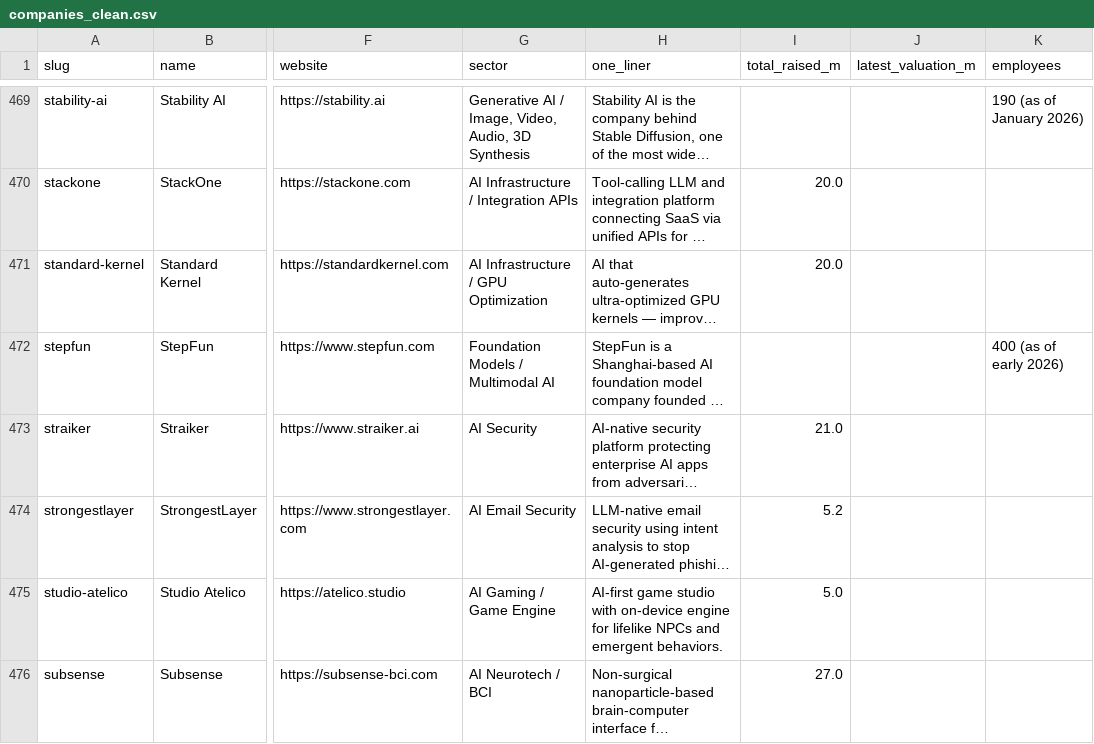
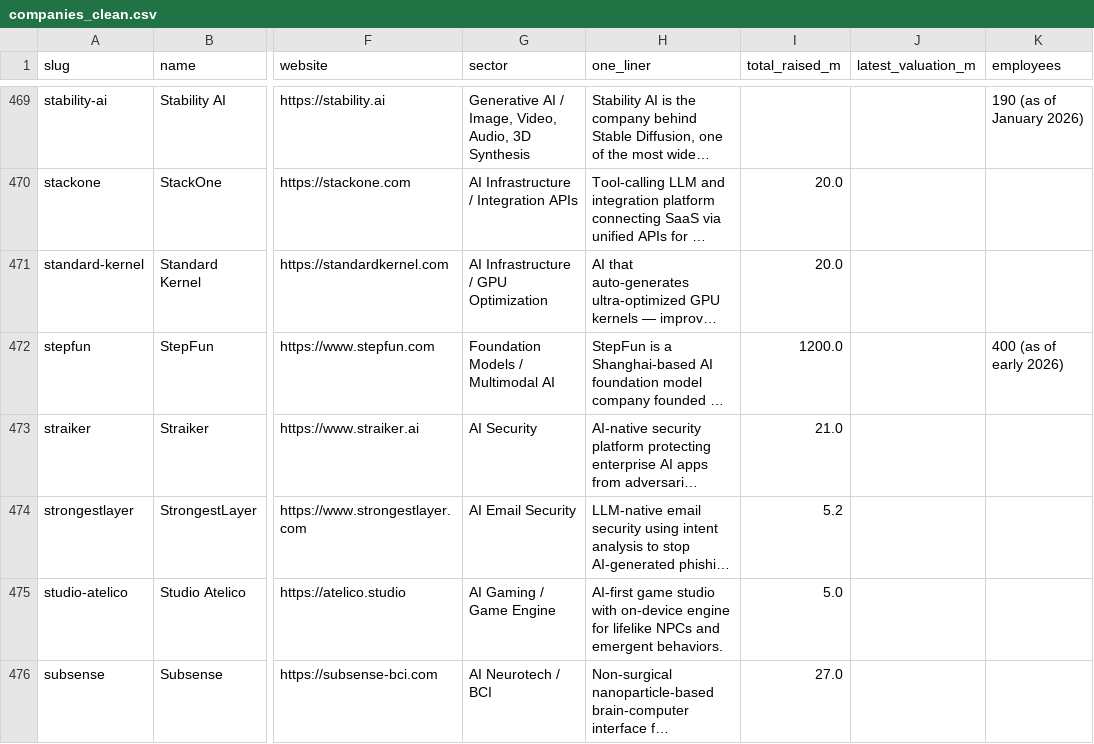
Before and after one commit to SoujiOkita98/AI-100-Lab, a CSV file: exports/companies_clean.csv, drawn as a sheet; only a part is shown, gaps mark what is left out; long unchanged cells end in …; the diff covers the shown part only; the diff names each change by its address in the sheet, - before the commit and + after, or states it on an @@ line.

```diff
--- a/exports/companies_clean.csv
+++ b/exports/companies_clean.csv
-I472 (total_raised_m): (empty)
+I472 (total_raised_m): 1200.0
```
Also changed, not shown: 5 edited cells elsewhere in this file, 8 other files.
